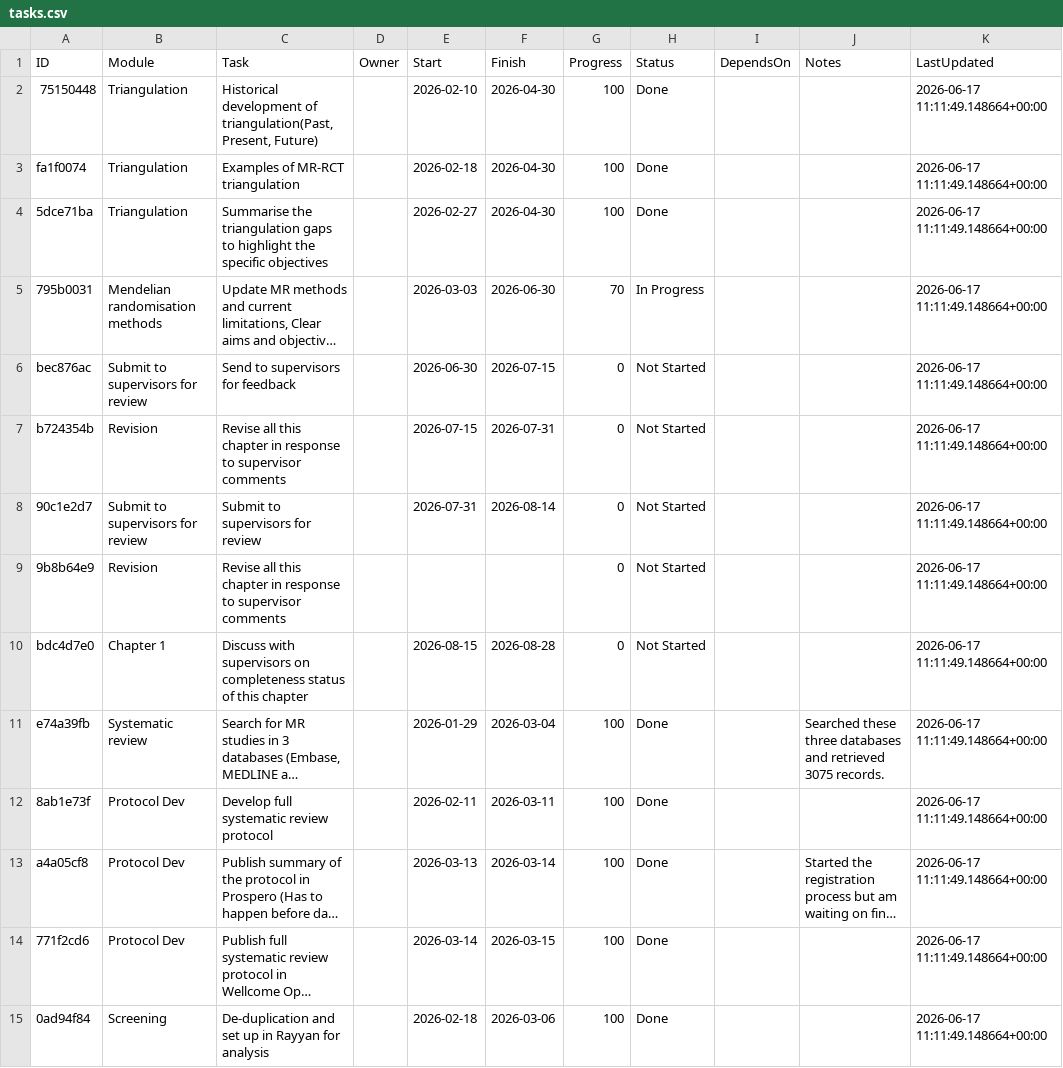
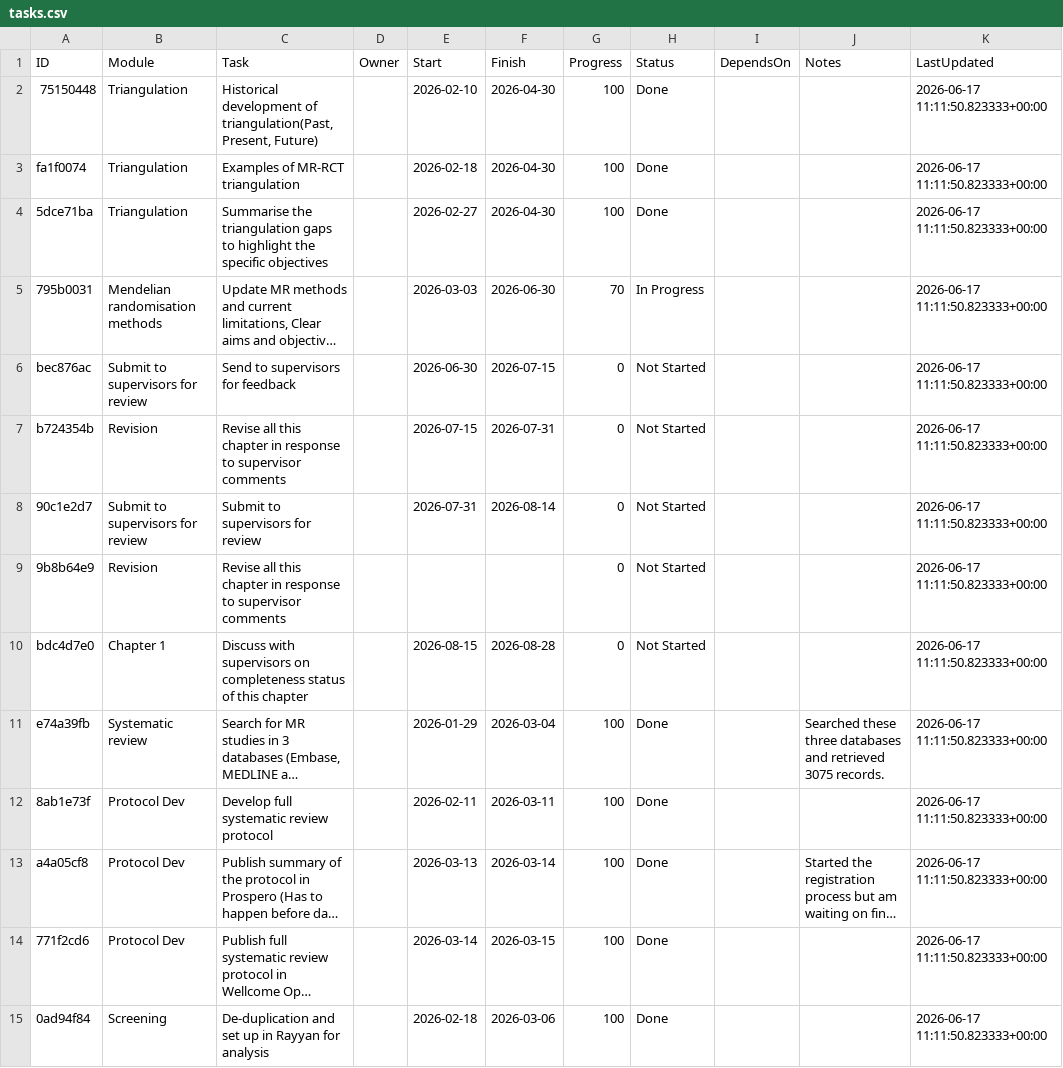
Before and after one commit to winfrednyoroka/project_tracker, a CSV file: data/tasks.csv, drawn as a sheet; only a part is shown; long unchanged cells end in …; the diff covers the shown part only; the diff names each change by its address in the sheet, - before the commit and + after, or states it on an @@ line.

```diff
--- a/data/tasks.csv
+++ b/data/tasks.csv
-K2:K15 (LastUpdated): 2026-06-17 11:11:49.148664+00:00
+K2:K15 (LastUpdated): 2026-06-17 11:11:50.823333+00:00
```
Also changed, not shown: 73 edited cells elsewhere in this file.
